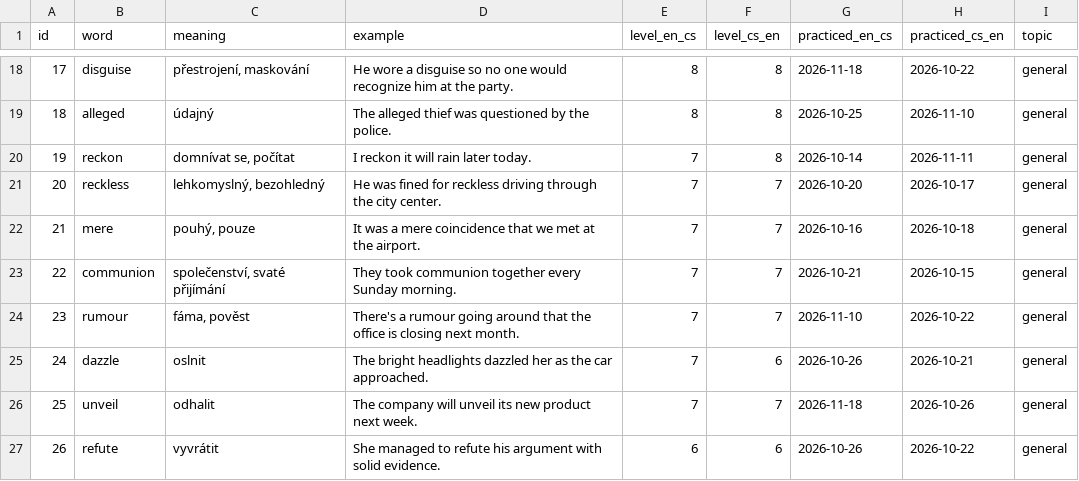
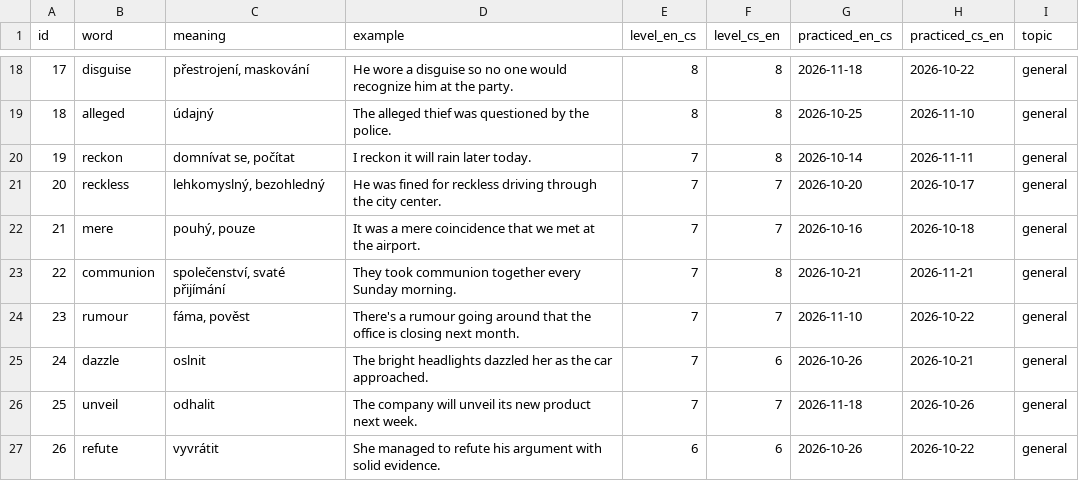
Before and after one commit to KubaDotVaclavik/flashc, a CSV file: data/chat_8828858270.csv, drawn as a sheet; only a part is shown, gaps mark what is left out.

Commit message:
Record good for "communion" (cs_en)

```diff
--- a/data/chat_8828858270.csv
+++ b/data/chat_8828858270.csv
@@ -22,3 +22,3 @@ id,word,meaning,example,level_en_cs,level_cs_en,practiced_en_cs,practiced_cs_en,
 21,mere,"pouhý, pouze",It was a mere coincidence that we met at the airport.,7,7,2026-10-16,2026-10-18,general
-22,communion,"společenství, svaté přijímání",They took communion together every Sunday morning.,7,7,2026-10-21,2026-10-15,general
+22,communion,"společenství, svaté přijímání",They took communion together every Sunday morning.,7,8,2026-10-21,2026-11-21,general
 23,rumour,"fáma, pověst",There's a rumour going around that the office is closing next month.,7,7,2026-11-10,2026-10-22,general
```
